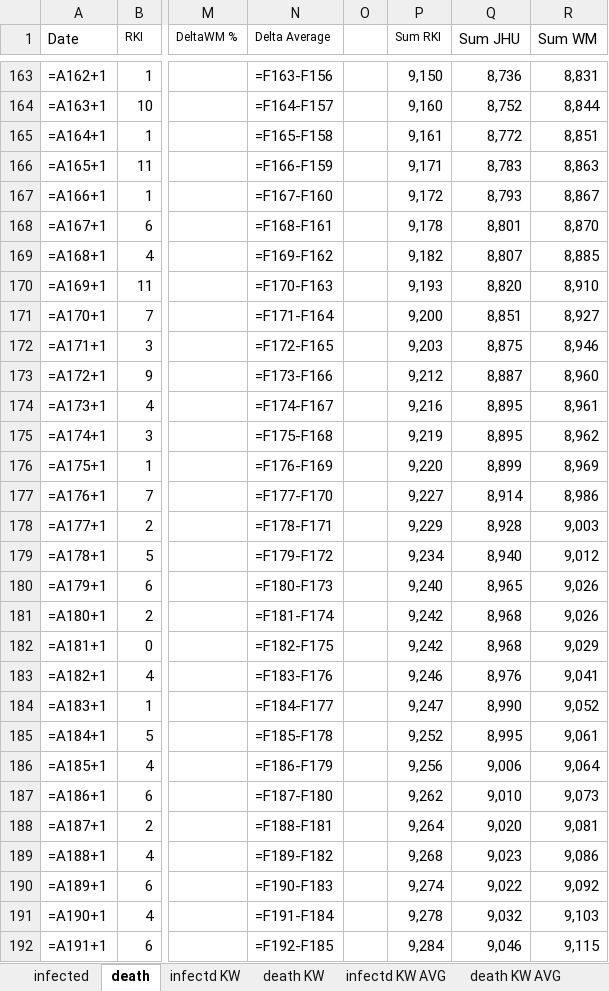
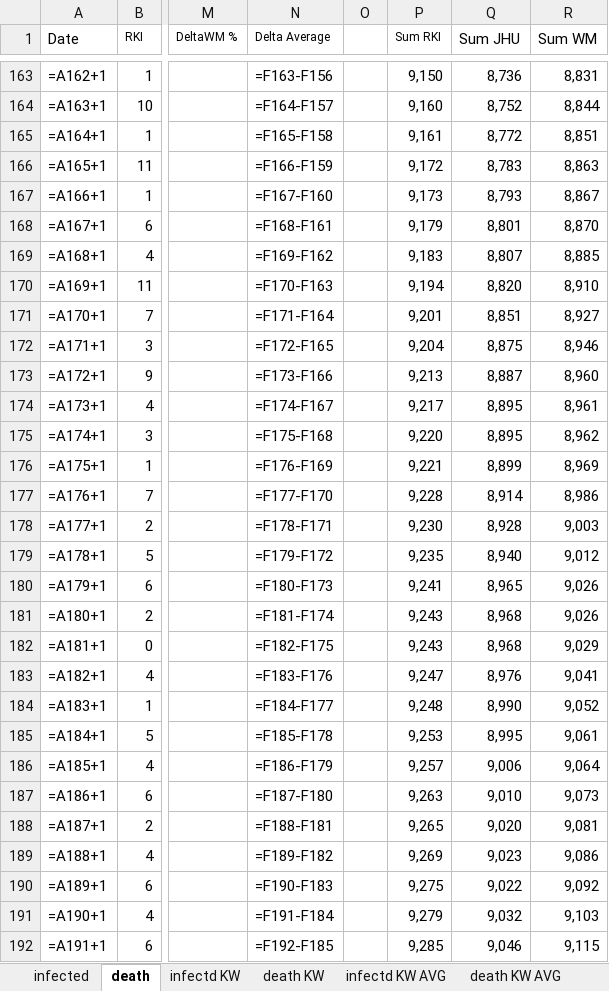
Before and after one commit to ChristophKrause/coronaDataHelper, an Excel workbook: src/CoronaDataHelper/CoronaDataHelper/res/coronadata_germany_multisource.xlsx, sheet death, drawn as a sheet; only a part is shown, gaps mark what is left out; values as stored, in another font and other column widths than the file's, no borders; formulas without a stored value are shown as written; conditional formats not drawn; the diff covers the shown part only; the diff names each change by its address in the sheet, - before the commit and + after, or states it on an @@ line.

```diff
--- a/src/CoronaDataHelper/CoronaDataHelper/res/coronadata_germany_multisource.xlsx (sheet death)
+++ b/src/CoronaDataHelper/CoronaDataHelper/res/coronadata_germany_multisource.xlsx (sheet death)
-P166 (Sum RKI): 9,171
+P166 (Sum RKI): 9,172
-P167 (Sum RKI): 9,172
+P167 (Sum RKI): 9,173
-P168 (Sum RKI): 9,178
+P168 (Sum RKI): 9,179
-P169 (Sum RKI): 9,182
+P169 (Sum RKI): 9,183
-P170 (Sum RKI): 9,193
+P170 (Sum RKI): 9,194
-P171 (Sum RKI): 9,200
+P171 (Sum RKI): 9,201
-P172 (Sum RKI): 9,203
+P172 (Sum RKI): 9,204
-P173 (Sum RKI): 9,212
+P173 (Sum RKI): 9,213
-P174 (Sum RKI): 9,216
+P174 (Sum RKI): 9,217
-P175 (Sum RKI): 9,219
+P175 (Sum RKI): 9,220
-P176 (Sum RKI): 9,220
+P176 (Sum RKI): 9,221
-P177 (Sum RKI): 9,227
+P177 (Sum RKI): 9,228
-P178 (Sum RKI): 9,229
+P178 (Sum RKI): 9,230
-P179 (Sum RKI): 9,234
+P179 (Sum RKI): 9,235
-P180 (Sum RKI): 9,240
+P180 (Sum RKI): 9,241
-P181:P182 (Sum RKI): 9,242
+P181:P182 (Sum RKI): 9,243
-P183 (Sum RKI): 9,246
+P183 (Sum RKI): 9,247
-P184 (Sum RKI): 9,247
+P184 (Sum RKI): 9,248
-P185 (Sum RKI): 9,252
+P185 (Sum RKI): 9,253
-P186 (Sum RKI): 9,256
+P186 (Sum RKI): 9,257
-P187 (Sum RKI): 9,262
+P187 (Sum RKI): 9,263
-P188 (Sum RKI): 9,264
+P188 (Sum RKI): 9,265
-P189 (Sum RKI): 9,268
+P189 (Sum RKI): 9,269
-P190 (Sum RKI): 9,274
+P190 (Sum RKI): 9,275
-P191 (Sum RKI): 9,278
+P191 (Sum RKI): 9,279
-P192 (Sum RKI): 9,284
+P192 (Sum RKI): 9,285
```
Also changed, not shown: 697 edited cells elsewhere in this sheet, sheet infected, sheet infectd KW, sheet death KW, sheet infectd KW AVG, sheet death KW AVG, src/CoronaDataHelper/CoronaDataHelper/res/coronadata-JHUCSSE.xlsx, src/CoronaDataHelper/CoronaDataHelper/res/coronadata_germany.xlsx, 11 other files.
